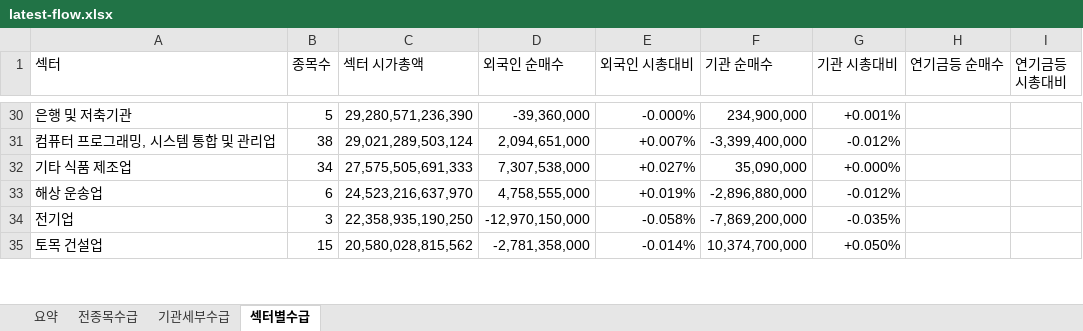
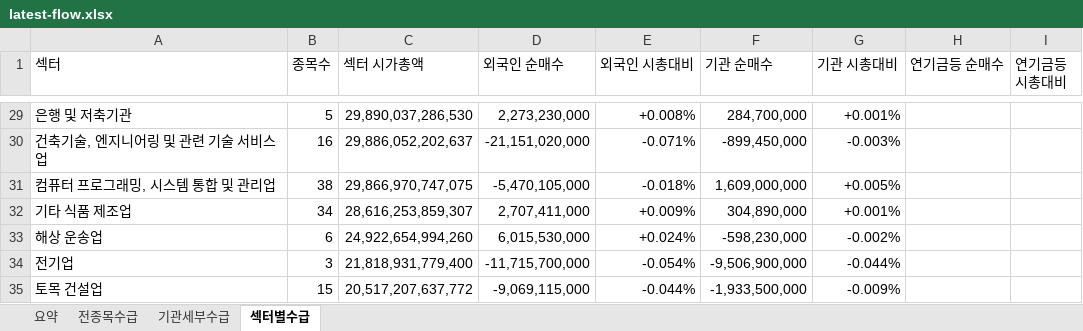
Before and after one commit to HeeChaNY/stock-market-dashboards, an Excel workbook: dashboard/latest-flow.xlsx, sheet 섹터별수급, drawn as a sheet; only a part is shown, gaps mark what is left out; values as stored, in another font and other column widths than the file's, no cell formats; conditional formats not drawn; addresses are those after the commit; the diff covers the shown part only; the diff names each change by its address in the sheet, - before the commit and + after, or states it on an @@ line.

```diff
--- a/dashboard/latest-flow.xlsx (sheet 섹터별수급)
+++ b/dashboard/latest-flow.xlsx (sheet 섹터별수급)
-C29 (섹터 시가총액): 29,280,571,236,390
+C29 (섹터 시가총액): 29,890,037,286,530
-D29 (외국인 순매수): -39,360,000
+D29 (외국인 순매수): 2,273,230,000
-E29 (외국인 시총대비): -0.000%
+E29 (외국인 시총대비): +0.008%
-F29 (기관 순매수): 234,900,000
+F29 (기관 순매수): 284,700,000
+row 30: 건축기술, 엔지니어링 및 관련 기술 서비스업 | 16 | 29,886,052,202,637 | -21,151,020,000 | -0.071% | -899,450,000 | -0.003%
-C31 (섹터 시가총액): 29,021,289,503,124
+C31 (섹터 시가총액): 29,866,970,747,075
-D31 (외국인 순매수): 2,094,651,000
+D31 (외국인 순매수): -5,470,105,000
-E31 (외국인 시총대비): +0.007%
+E31 (외국인 시총대비): -0.018%
-F31 (기관 순매수): -3,399,400,000
+F31 (기관 순매수): 1,609,000,000
-G31 (기관 시총대비): -0.012%
+G31 (기관 시총대비): +0.005%
-C32 (섹터 시가총액): 27,575,505,691,333
+C32 (섹터 시가총액): 28,616,253,859,307
-D32 (외국인 순매수): 7,307,538,000
+D32 (외국인 순매수): 2,707,411,000
-E32 (외국인 시총대비): +0.027%
+E32 (외국인 시총대비): +0.009%
-F32 (기관 순매수): 35,090,000
+F32 (기관 순매수): 304,890,000
-G32 (기관 시총대비): +0.000%
+G32 (기관 시총대비): +0.001%
-C33 (섹터 시가총액): 24,523,216,637,970
+C33 (섹터 시가총액): 24,922,654,994,260
-D33 (외국인 순매수): 4,758,555,000
+D33 (외국인 순매수): 6,015,530,000
-E33 (외국인 시총대비): +0.019%
+E33 (외국인 시총대비): +0.024%
-F33 (기관 순매수): -2,896,880,000
+F33 (기관 순매수): -598,230,000
-G33 (기관 시총대비): -0.012%
+G33 (기관 시총대비): -0.002%
-C34 (섹터 시가총액): 22,358,935,190,250
+C34 (섹터 시가총액): 21,818,931,779,400
-D34 (외국인 순매수): -12,970,150,000
+D34 (외국인 순매수): -11,715,700,000
-E34 (외국인 시총대비): -0.058%
+E34 (외국인 시총대비): -0.054%
-F34 (기관 순매수): -7,869,200,000
+F34 (기관 순매수): -9,506,900,000
-G34 (기관 시총대비): -0.035%
+G34 (기관 시총대비): -0.044%
-C35 (섹터 시가총액): 20,580,028,815,562
+C35 (섹터 시가총액): 20,517,207,637,772
-D35 (외국인 순매수): -2,781,358,000
+D35 (외국인 순매수): -9,069,115,000
-E35 (외국인 시총대비): -0.014%
+E35 (외국인 시총대비): -0.044%
-F35 (기관 순매수): 10,374,700,000
+F35 (기관 순매수): -1,933,500,000
-G35 (기관 시총대비): +0.050%
+G35 (기관 시총대비): -0.009%
```
Also changed, not shown: 18 added rows, 19 removed rows and 562 edited cells elsewhere in this sheet, sheet 전종목수급, sheet 기관세부수급, sheet 요약, cell formats, 1 other file.
